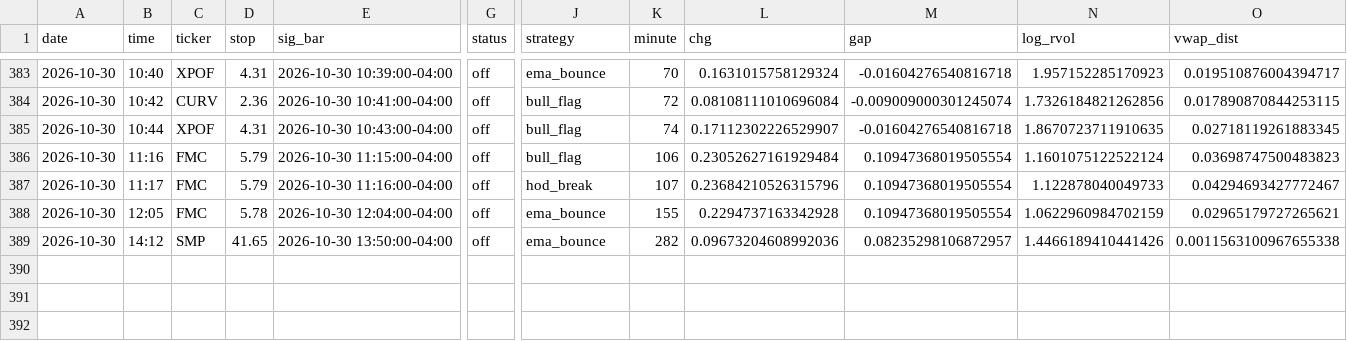
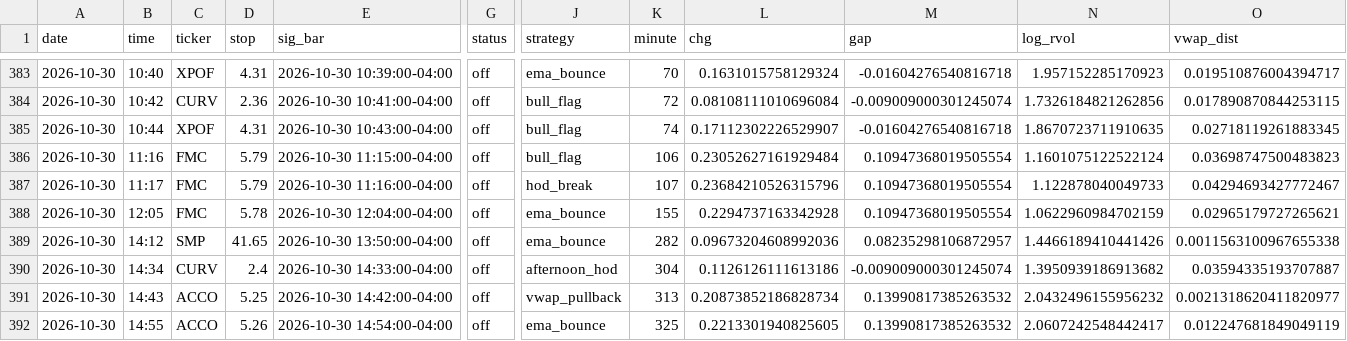
Before and after one commit to newurbaninfluence-lgtm/paper-trading-bot, a CSV file: signals.csv, drawn as a sheet; only a part is shown, gaps mark what is left out; rows hold the shown columns only; the diff names each change by its address in the sheet, - before the commit and + after, or states it on an @@ line.

```diff
--- a/signals.csv
+++ b/signals.csv
+row 390: 2026-10-30 | 14:34 | CURV | 2.4 | 2026-10-30 14:33:00-04:00 | off | afternoon_hod | 304 | 0.1126126111613186 | -0.009009000301245074 | 1.3950939186913682 | 0.03594335193707887
+row 391: 2026-10-30 | 14:43 | ACCO | 5.25 | 2026-10-30 14:42:00-04:00 | off | vwap_pullback | 313 | 0.20873852186828734 | 0.13990817385263532 | 2.0432496155956232 | 0.0021318620411820977
+row 392: 2026-10-30 | 14:55 | ACCO | 5.26 | 2026-10-30 14:54:00-04:00 | off | ema_bounce | 325 | 0.2213301940825605 | 0.13990817385263532 | 2.0607242548442417 | 0.012247681849049119
```
Also changed, not shown: alpaca_journal.csv, journal.csv, 2 other files.
